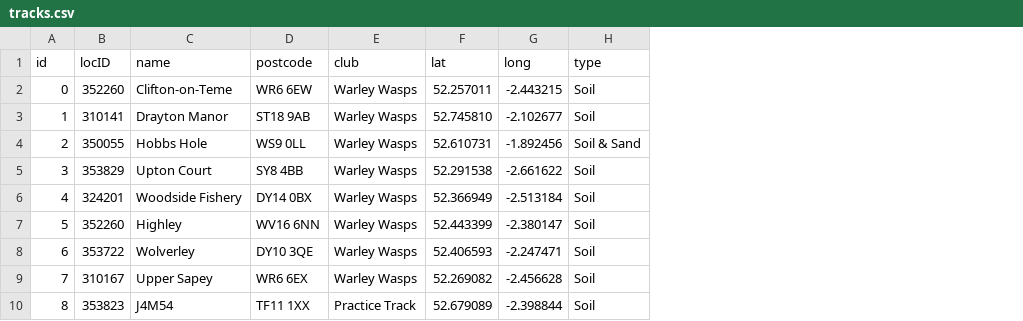
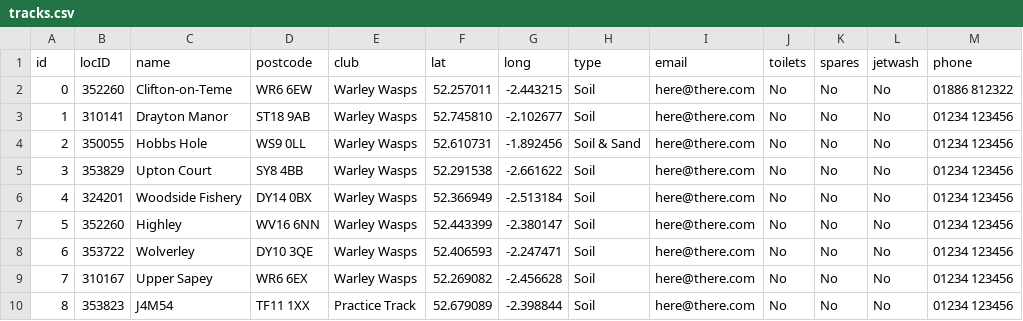
Before and after one commit to grabrail/TrackFinderMX, a CSV file: TrackFinderMX/tracks.csv, drawn as a sheet; the diff names each change by its address in the sheet, - before the commit and + after, or states it on an @@ line.

```diff
--- a/TrackFinderMX/tracks.csv
+++ b/TrackFinderMX/tracks.csv
+column I (email), rows 2-10: all here@there.com
+column J (toilets), rows 2-10: all No
+column K (spares), rows 2-10: all No
+column L (jetwash), rows 2-10: all No
+column M (phone), rows 2-10: 01886 812322 | 01234 123456 | 01234 123456 | 01234 123456 | 01234 123456 | 01234 123456 | 01234 123456 | 01234 123456 | 01234 123456
```
Also changed, not shown: 29 other files.
